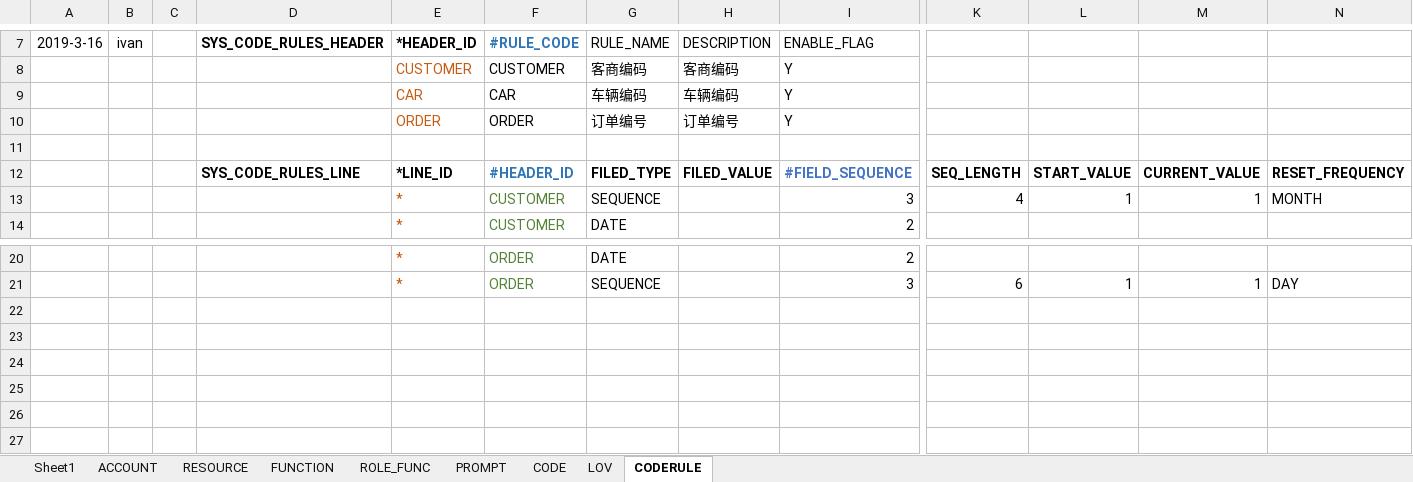
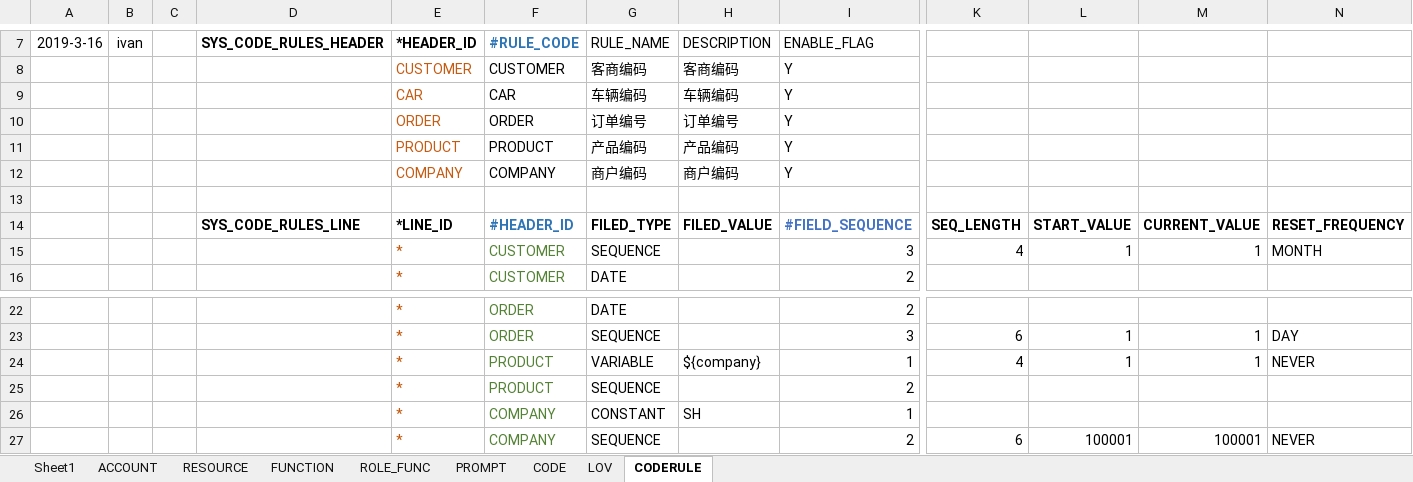
Before and after one commit to IvanStephenYuan/JRAP_Lease, an Excel workbook: jrap-crm-db/src/main/java/com/jingrui/jrap/db/data/crm-init-data.xlsx, sheet CODERULE, drawn as a sheet; only a part is shown, gaps mark what is left out; values as stored, in another font and other column widths than the file's, no borders; rows hold the shown columns only; the diff names each change by its address in the sheet, - before the commit and + after, or states it on an @@ line.

```diff
--- a/jrap-crm-db/src/main/java/com/jingrui/jrap/db/data/crm-init-data.xlsx (sheet CODERULE)
+++ b/jrap-crm-db/src/main/java/com/jingrui/jrap/db/data/crm-init-data.xlsx (sheet CODERULE)
+row 11:  |  |  |  | PRODUCT | PRODUCT | 产品编码 | 产品编码 | Y
+row 12:  |  |  |  | COMPANY | COMPANY | 商户编码 | 商户编码 | Y
+row 24:  |  |  |  | * | PRODUCT | VARIABLE | ${company} | 1 | 4 | 1 | 1 | NEVER
+row 25:  |  |  |  | * | PRODUCT | SEQUENCE |  | 2
+row 26:  |  |  |  | * | COMPANY | CONSTANT | SH | 1
+row 27:  |  |  |  | * | COMPANY | SEQUENCE |  | 2 | 6 | 100001 | 100001 | NEVER
```
Also changed, not shown: sheet LOV, sheet PROMPT, 6 other files.
